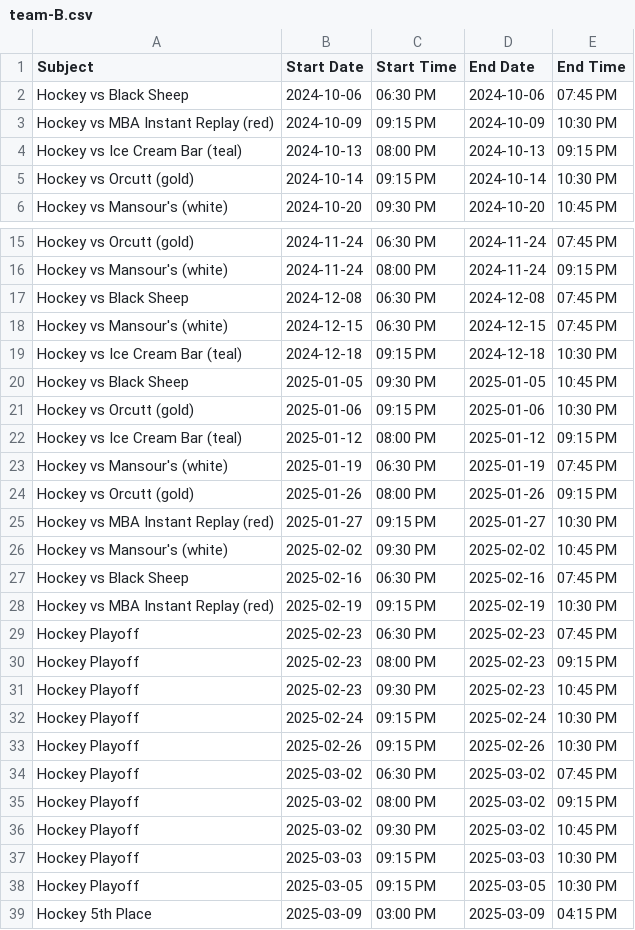
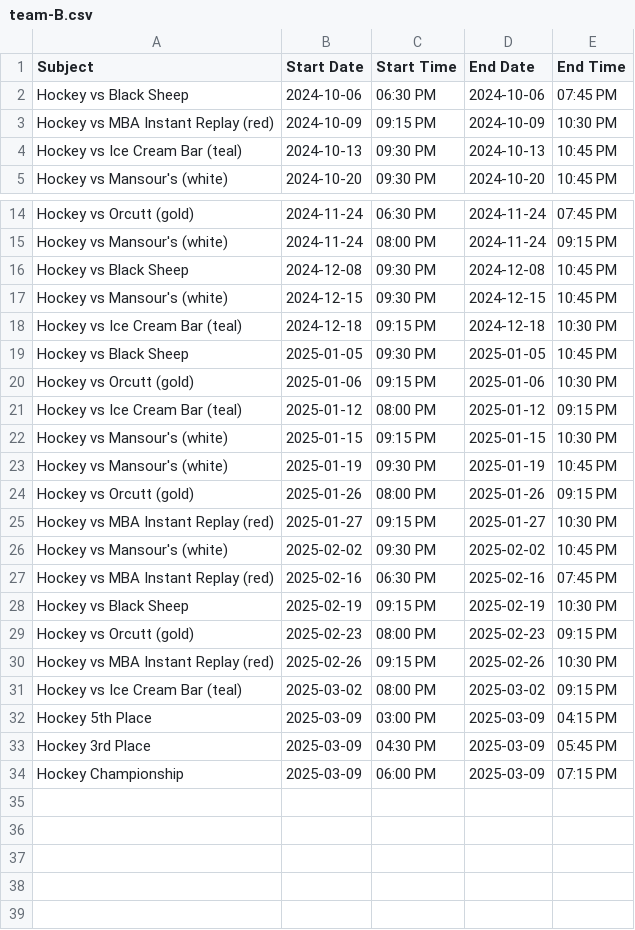
Before and after one commit to suany/scripts, a CSV file: ab-hockey/team-B.csv, drawn as a sheet; only a part is shown, gaps mark what is left out; the shorter side is filled out with more unchanged rows.

```diff
--- a/ab-hockey/team-B.csv
+++ b/ab-hockey/team-B.csv
@@ -3,4 +3,3 @@ Hockey vs Black Sheep,2024-10-06,06:30 PM,2024-10-06,07:45 PM
 Hockey vs MBA Instant Replay (red),2024-10-09,09:15 PM,2024-10-09,10:30 PM
-Hockey vs Ice Cream Bar (teal),2024-10-13,08:00 PM,2024-10-13,09:15 PM
-Hockey vs Orcutt (gold),2024-10-14,09:15 PM,2024-10-14,10:30 PM
+Hockey vs Ice Cream Bar (teal),2024-10-13,09:30 PM,2024-10-13,10:45 PM
 Hockey vs Mansour's (white),2024-10-20,09:30 PM,2024-10-20,10:45 PM
@@ -16,4 +15,4 @@ Hockey vs Orcutt (gold),2024-11-24,06:30 PM,2024-11-24,07:45 PM
 Hockey vs Mansour's (white),2024-11-24,08:00 PM,2024-11-24,09:15 PM
-Hockey vs Black Sheep,2024-12-08,06:30 PM,2024-12-08,07:45 PM
-Hockey vs Mansour's (white),2024-12-15,06:30 PM,2024-12-15,07:45 PM
+Hockey vs Black Sheep,2024-12-08,09:30 PM,2024-12-08,10:45 PM
+Hockey vs Mansour's (white),2024-12-15,09:30 PM,2024-12-15,10:45 PM
 Hockey vs Ice Cream Bar (teal),2024-12-18,09:15 PM,2024-12-18,10:30 PM
@@ -22,3 +21,4 @@ Hockey vs Orcutt (gold),2025-01-06,09:15 PM,2025-01-06,10:30 PM
 Hockey vs Ice Cream Bar (teal),2025-01-12,08:00 PM,2025-01-12,09:15 PM
-Hockey vs Mansour's (white),2025-01-19,06:30 PM,2025-01-19,07:45 PM
+Hockey vs Mansour's (white),2025-01-15,09:15 PM,2025-01-15,10:30 PM
+Hockey vs Mansour's (white),2025-01-19,09:30 PM,2025-01-19,10:45 PM
 Hockey vs Orcutt (gold),2025-01-26,08:00 PM,2025-01-26,09:15 PM
@@ -26,14 +26,7 @@ Hockey vs MBA Instant Replay (red),2025-01-27,09:15 PM,2025-01-27,10:30 PM
 Hockey vs Mansour's (white),2025-02-02,09:30 PM,2025-02-02,10:45 PM
-Hockey vs Black Sheep,2025-02-16,06:30 PM,2025-02-16,07:45 PM
-Hockey vs MBA Instant Replay (red),2025-02-19,09:15 PM,2025-02-19,10:30 PM
-Hockey Playoff,2025-02-23,06:30 PM,2025-02-23,07:45 PM
-Hockey Playoff,2025-02-23,08:00 PM,2025-02-23,09:15 PM
-Hockey Playoff,2025-02-23,09:30 PM,2025-02-23,10:45 PM
-Hockey Playoff,2025-02-24,09:15 PM,2025-02-24,10:30 PM
-Hockey Playoff,2025-02-26,09:15 PM,2025-02-26,10:30 PM
-Hockey Playoff,2025-03-02,06:30 PM,2025-03-02,07:45 PM
-Hockey Playoff,2025-03-02,08:00 PM,2025-03-02,09:15 PM
-Hockey Playoff,2025-03-02,09:30 PM,2025-03-02,10:45 PM
-Hockey Playoff,2025-03-03,09:15 PM,2025-03-03,10:30 PM
-Hockey Playoff,2025-03-05,09:15 PM,2025-03-05,10:30 PM
+Hockey vs MBA Instant Replay (red),2025-02-16,06:30 PM,2025-02-16,07:45 PM
+Hockey vs Black Sheep,2025-02-19,09:15 PM,2025-02-19,10:30 PM
+Hockey vs Orcutt (gold),2025-02-23,08:00 PM,2025-02-23,09:15 PM
+Hockey vs MBA Instant Replay (red),2025-02-26,09:15 PM,2025-02-26,10:30 PM
+Hockey vs Ice Cream Bar (teal),2025-03-02,08:00 PM,2025-03-02,09:15 PM
 Hockey 5th Place,2025-03-09,03:00 PM,2025-03-09,04:15 PM
```
Also changed, not shown: ab-hockey/team-A.csv, ab-hockey/team-C.csv, 9 other files.
